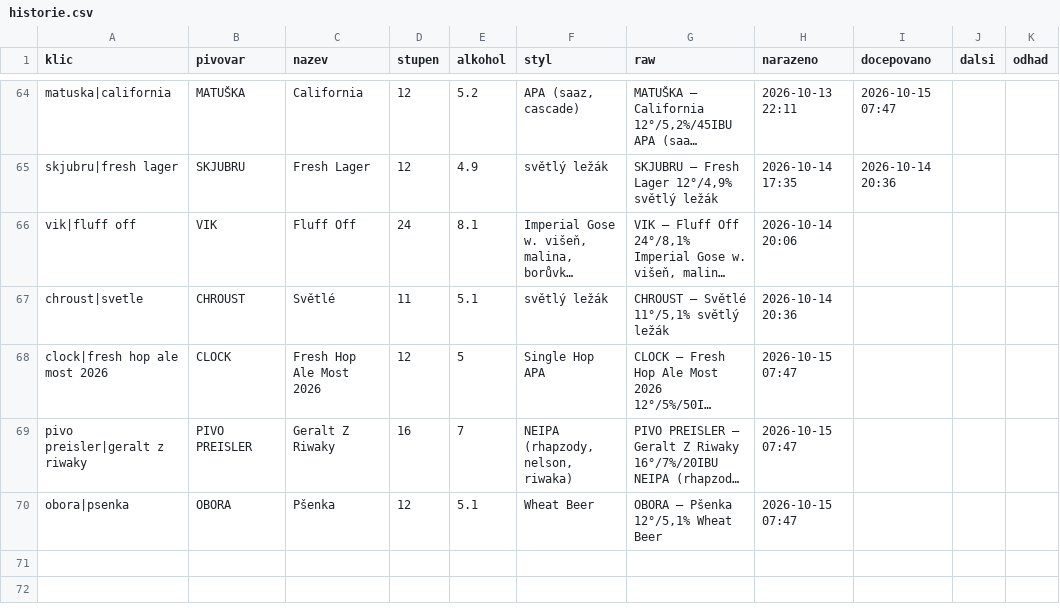
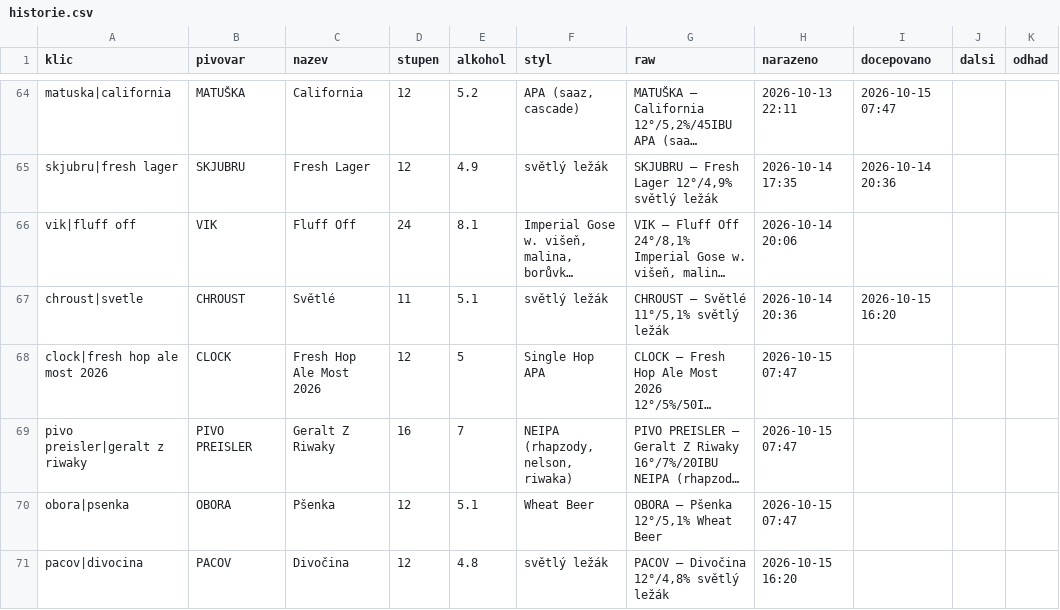
Before and after one commit to romankokos1/gal, a CSV file: data/galerie/historie.csv, drawn as a sheet; only a part is shown, gaps mark what is left out; long unchanged cells end in …; the diff names each change by its address in the sheet, - before the commit and + after, or states it on an @@ line.

```diff
--- a/data/galerie/historie.csv
+++ b/data/galerie/historie.csv
-I67 (docepovano): (empty)
+I67 (docepovano): 2026-10-15 16:20
+row 71: pacov|divocina | PACOV | Divočina | 12 | 4.8 | světlý ležák | PACOV – Divočina 12°/4,8% světlý ležák | 2026-10-15 16:20
```
Also changed, not shown: 4 other files.
